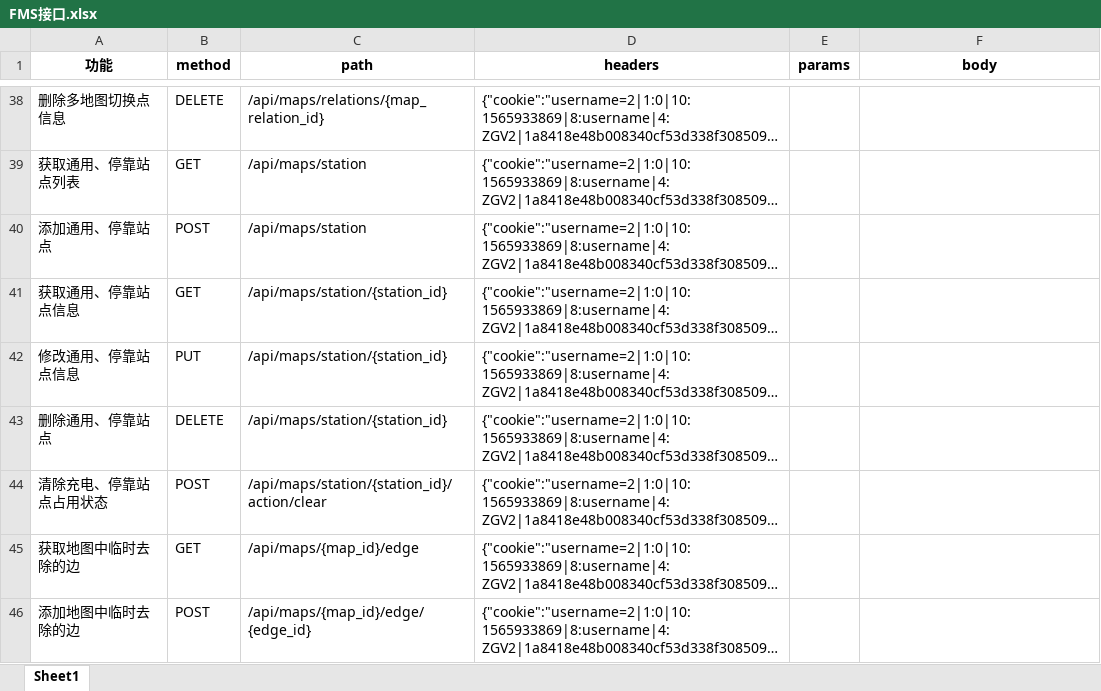
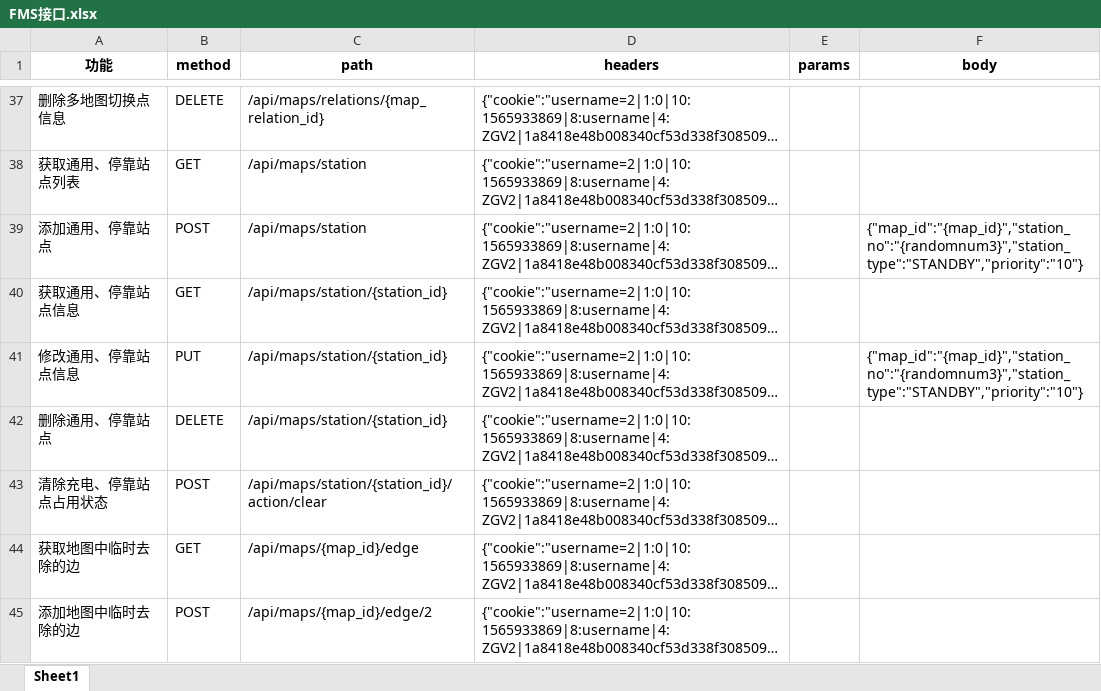
Before and after one commit to SophieApple/Py, an Excel workbook: FMSapi_test v1.0/FMS接口.xlsx, sheet Sheet1, drawn as a sheet; only a part is shown, gaps mark what is left out; long unchanged cells end in …; values as stored, in another font and other column widths than the file's, no borders; addresses are those after the commit; the diff covers the shown part only; the diff names each change by its address in the sheet, - before the commit and + after, or states it on an @@ line.

```diff
--- a/FMSapi_test v1.0/FMS接口.xlsx (sheet Sheet1)
+++ b/FMSapi_test v1.0/FMS接口.xlsx (sheet Sheet1)
-F39 (body): (empty)
+F39 (body): {"map_id":"{map_id}","station_no":"{randomnum3}","station_type":"STANDBY","priority":"10"}
-F41 (body): (empty)
+F41 (body): {"map_id":"{map_id}","station_no":"{randomnum3}","station_type":"STANDBY","priority":"10"}
-C45 (path): /api/maps/{map_id}/edge/{edge_id}
+C45 (path): /api/maps/{map_id}/edge/2
```
Also changed, not shown: 1 removed row and 14 edited cells elsewhere in this sheet, 3 other files.
